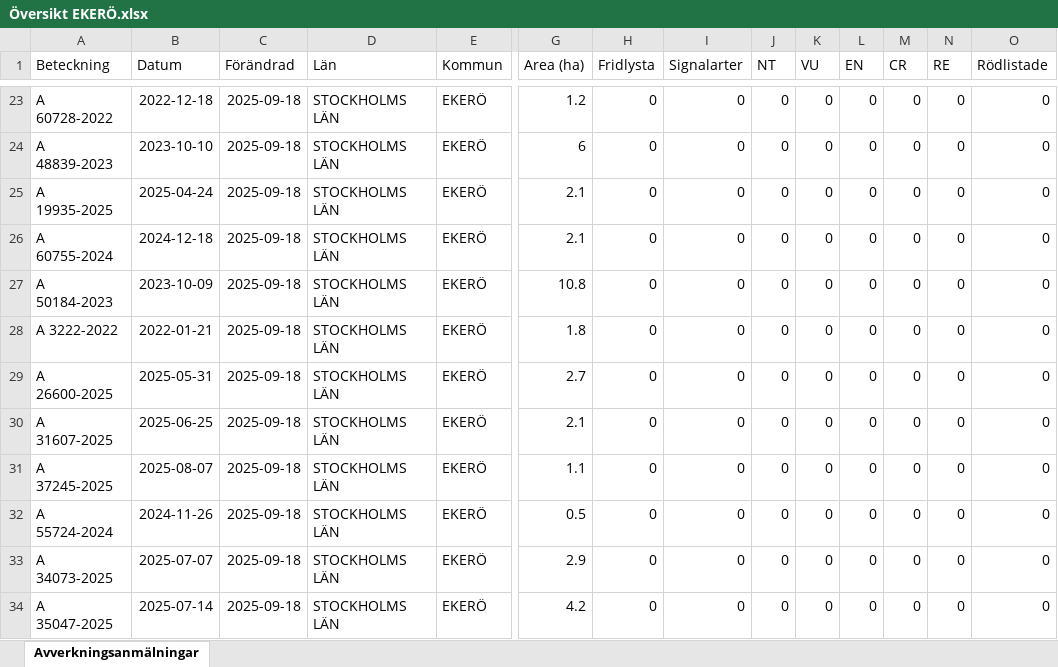
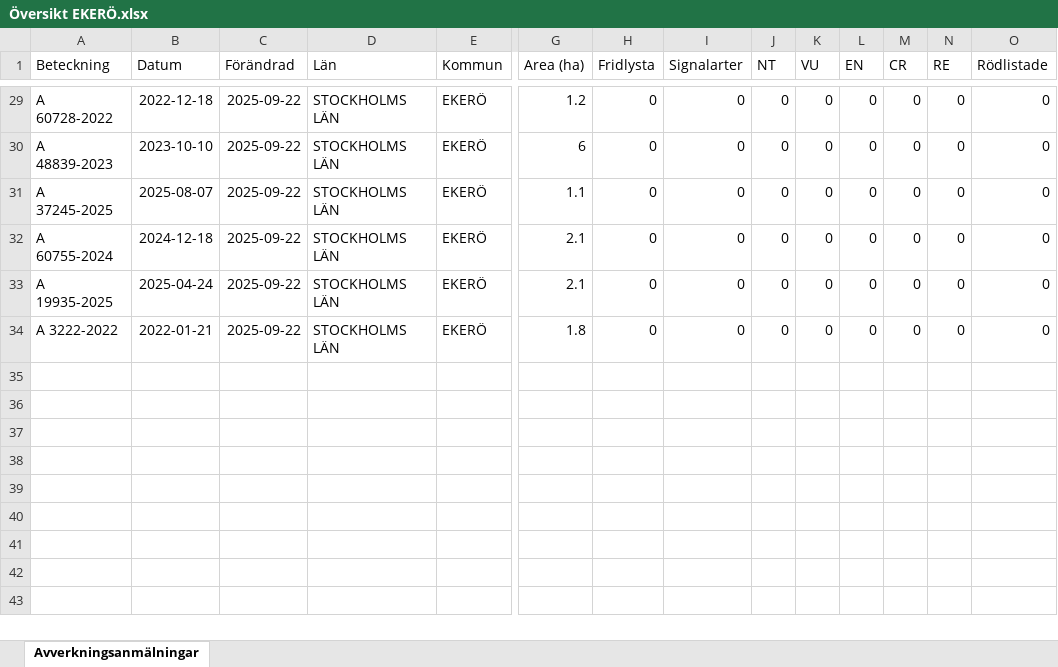
Before and after one commit to klasma/Logging_0125, an Excel workbook: Översikt EKERÖ.xlsx, sheet Avverkningsanmälningar, drawn as a sheet; only a part is shown, gaps mark what is left out; values as stored, in another font and other column widths than the file's, no borders; removed rows and columns are numbered as before the commit, all else as after; rows hold the shown columns only; the diff covers the shown part only; the diff names each change by its address in the sheet, - before the commit and + after, or states it on an @@ line.

```diff
--- a/Översikt EKERÖ.xlsx (sheet Avverkningsanmälningar)
+++ b/Översikt EKERÖ.xlsx (sheet Avverkningsanmälningar)
-C29:C34 (Förändrad): 2025-09-18
+C29:C34 (Förändrad): 2025-09-22
-A31 (Beteckning): A 19935-2025
+A31 (Beteckning): A 37245-2025
-B31 (Datum): 2025-04-24
+B31 (Datum): 2025-08-07
-G31 (Area (ha)): 2.1
+G31 (Area (ha)): 1.1
-A33 (Beteckning): A 50184-2023
+A33 (Beteckning): A 19935-2025
-B33 (Datum): 2023-10-09
+B33 (Datum): 2025-04-24
-G33 (Area (ha)): 10.8
+G33 (Area (ha)): 2.1
-row 29: A 26600-2025 | 2025-05-31 | 2025-09-18 | STOCKHOLMS LÄN | EKERÖ | 2.7 | 0 | 0 | 0 | 0 | 0 | 0 | 0 | 0
-row 30: A 31607-2025 | 2025-06-25 | 2025-09-18 | STOCKHOLMS LÄN | EKERÖ | 2.1 | 0 | 0 | 0 | 0 | 0 | 0 | 0 | 0
-row 31: A 37245-2025 | 2025-08-07 | 2025-09-18 | STOCKHOLMS LÄN | EKERÖ | 1.1 | 0 | 0 | 0 | 0 | 0 | 0 | 0 | 0
-row 32: A 55724-2024 | 2024-11-26 | 2025-09-18 | STOCKHOLMS LÄN | EKERÖ | 0.5 | 0 | 0 | 0 | 0 | 0 | 0 | 0 | 0
-row 33: A 34073-2025 | 2025-07-07 | 2025-09-18 | STOCKHOLMS LÄN | EKERÖ | 2.9 | 0 | 0 | 0 | 0 | 0 | 0 | 0 | 0
-row 34: A 35047-2025 | 2025-07-14 | 2025-09-18 | STOCKHOLMS LÄN | EKERÖ | 4.2 | 0 | 0 | 0 | 0 | 0 | 0 | 0 | 0
```
Also changed, not shown: 8 added rows, 2 removed rows and 29 edited cells elsewhere in this sheet, artfynd/A 13237-2023 artfynd.xlsx, artfynd/A 13891-2022 artfynd.xlsx, 55 other files.
